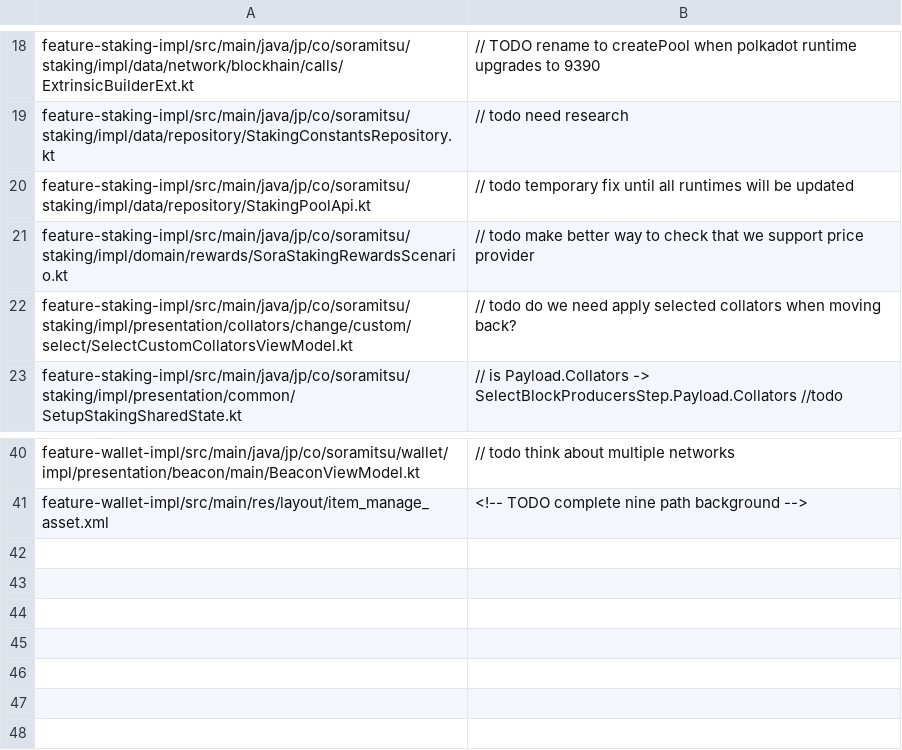
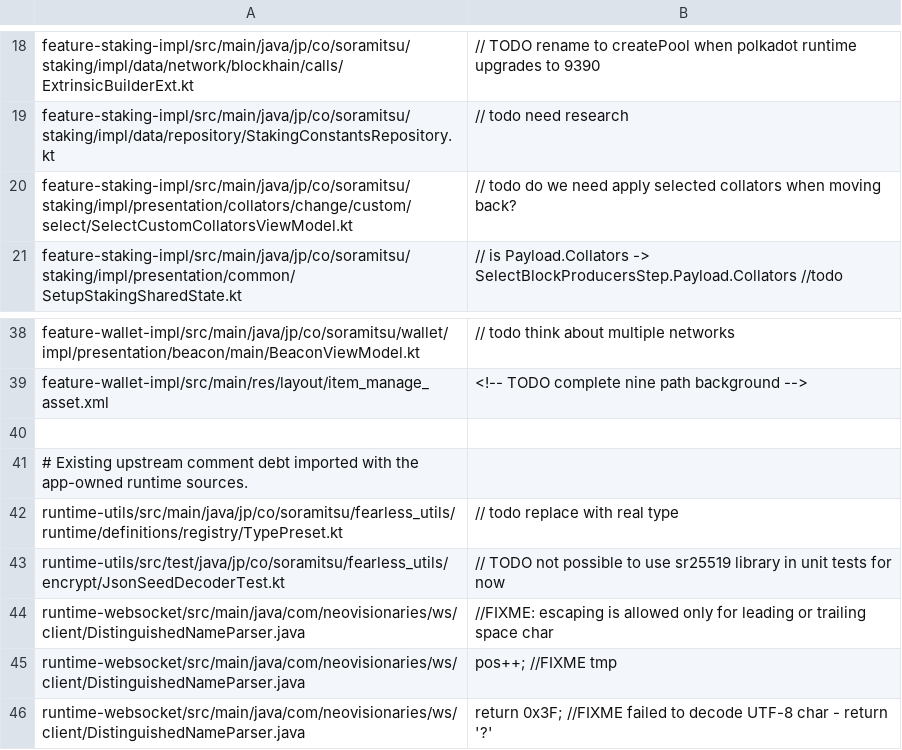
Before and after one commit to soramitsu/fearless-Android, a TSV file: config/todo-debt-baseline.tsv, drawn as a sheet; only a part is shown, gaps mark what is left out; removed rows and columns are numbered as before the commit, all else as after; the diff names each change by its address in the sheet, - before the commit and + after, or states it on an @@ line.

Commit message:
Track existing comment debt in the owned Android runtime

```diff
--- a/config/todo-debt-baseline.tsv
+++ b/config/todo-debt-baseline.tsv
-row 20: feature-staking-impl/src/main/java/jp/co/soramitsu/staking/impl/data/repository/StakingPoolApi.kt | // todo temporary fix until all runtimes will be updated
-row 21: feature-staking-impl/src/main/java/jp/co/soramitsu/staking/impl/domain/rewards/SoraStakingRewardsScenario.kt | // todo make better way to check that we support price provider
+row 40: (empty)
+row 41: # Existing upstream comment debt imported with the app-owned runtime sources.
+row 42: runtime-utils/src/main/java/jp/co/soramitsu/fearless_utils/runtime/definitions/registry/TypePreset.kt | // todo replace with real type
+row 43: runtime-utils/src/test/java/jp/co/soramitsu/fearless_utils/encrypt/JsonSeedDecoderTest.kt | // TODO not possible to use sr25519 library in unit tests for now
+row 44: runtime-websocket/src/main/java/com/neovisionaries/ws/client/DistinguishedNameParser.java | //FIXME: escaping is allowed only for leading or trailing space char
+row 45: runtime-websocket/src/main/java/com/neovisionaries/ws/client/DistinguishedNameParser.java | pos++; //FIXME tmp
+row 46: runtime-websocket/src/main/java/com/neovisionaries/ws/client/DistinguishedNameParser.java | return 0x3F; //FIXME failed to decode UTF-8 char - return '?'
```
